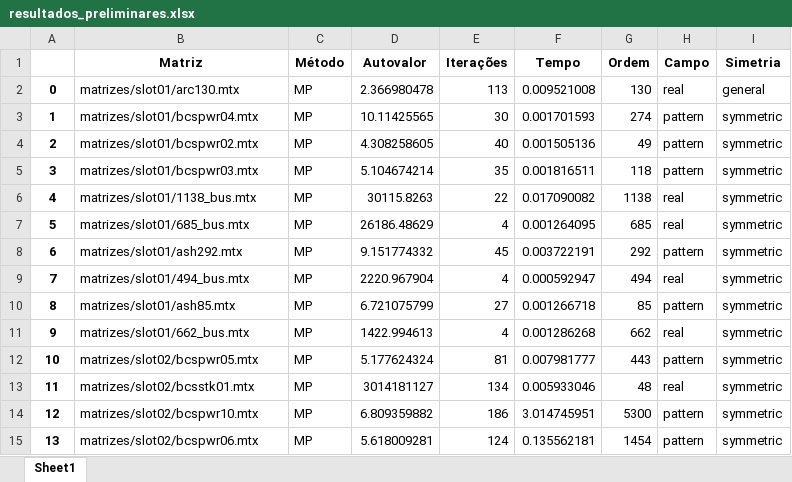
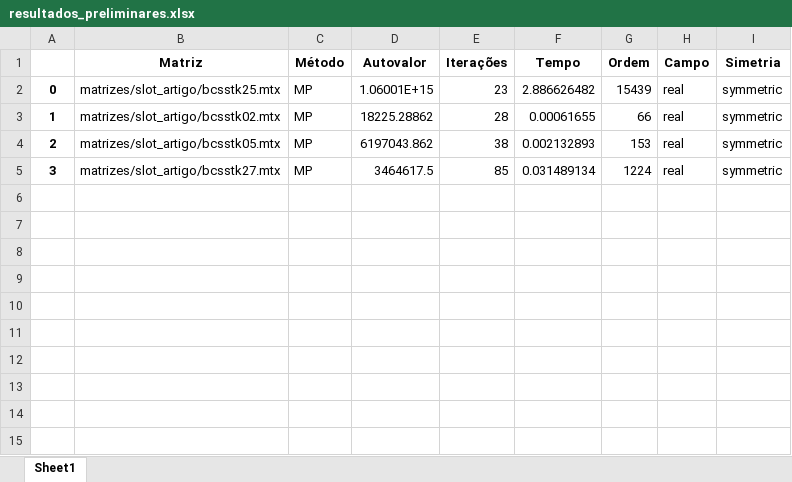
Before and after one commit to Joaof14/Mpot, an Excel workbook: resultados/resultados_preliminares.xlsx, sheet Sheet1, drawn as a sheet; only a part is shown; values as stored, in another font and other column widths than the file's, no borders; the diff covers the shown part only; the diff names each change by its address in the sheet, - before the commit and + after, or states it on an @@ line.

```diff
--- a/resultados/resultados_preliminares.xlsx (sheet Sheet1)
+++ b/resultados/resultados_preliminares.xlsx (sheet Sheet1)
-B2 (Matriz): matrizes/slot01/arc130.mtx
+B2 (Matriz): matrizes/slot_artigo/bcsstk25.mtx
-D2 (Autovalor): 2.366980478
+D2 (Autovalor): 1.06001E+15
-E2 (Iterações): 113
+E2 (Iterações): 23
-F2 (Tempo): 0.009521008
+F2 (Tempo): 2.886626482
-G2 (Ordem): 130
+G2 (Ordem): 15439
-I2 (Simetria): general
+I2 (Simetria): symmetric
-B3 (Matriz): matrizes/slot01/bcspwr04.mtx
+B3 (Matriz): matrizes/slot_artigo/bcsstk02.mtx
-D3 (Autovalor): 10.11425565
+D3 (Autovalor): 18225.28862
-E3 (Iterações): 30
+E3 (Iterações): 28
-F3 (Tempo): 0.001701593
+F3 (Tempo): 0.00061655
-G3 (Ordem): 274
+G3 (Ordem): 66
-H3:H5 (Campo): pattern
+H3:H5 (Campo): real
-B4 (Matriz): matrizes/slot01/bcspwr02.mtx
+B4 (Matriz): matrizes/slot_artigo/bcsstk05.mtx
-D4 (Autovalor): 4.308258605
+D4 (Autovalor): 6197043.862
-E4 (Iterações): 40
+E4 (Iterações): 38
-F4 (Tempo): 0.001505136
+F4 (Tempo): 0.002132893
-G4 (Ordem): 49
+G4 (Ordem): 153
-B5 (Matriz): matrizes/slot01/bcspwr03.mtx
+B5 (Matriz): matrizes/slot_artigo/bcsstk27.mtx
-D5 (Autovalor): 5.104674214
+D5 (Autovalor): 3464617.5
-E5 (Iterações): 35
+E5 (Iterações): 85
-F5 (Tempo): 0.001816511
+F5 (Tempo): 0.031489134
-G5 (Ordem): 118
+G5 (Ordem): 1224
-row 6: 4 | matrizes/slot01/1138_bus.mtx | MP | 30115.8263 | 22 | 0.017090082 | 1138 | real | symmetric
-row 7: 5 | matrizes/slot01/685_bus.mtx | MP | 26186.48629 | 4 | 0.001264095 | 685 | real | symmetric
-row 8: 6 | matrizes/slot01/ash292.mtx | MP | 9.151774332 | 45 | 0.003722191 | 292 | pattern | symmetric
-row 9: 7 | matrizes/slot01/494_bus.mtx | MP | 2220.967904 | 4 | 0.000592947 | 494 | real | symmetric
-row 10: 8 | matrizes/slot01/ash85.mtx | MP | 6.721075799 | 27 | 0.001266718 | 85 | pattern | symmetric
-row 11: 9 | matrizes/slot01/662_bus.mtx | MP | 1422.994613 | 4 | 0.001286268 | 662 | real | symmetric
-row 12: 10 | matrizes/slot02/bcspwr05.mtx | MP | 5.177624324 | 81 | 0.007981777 | 443 | pattern | symmetric
-row 13: 11 | matrizes/slot02/bcsstk01.mtx | MP | 3014181127 | 134 | 0.005933046 | 48 | real | symmetric
-row 14: 12 | matrizes/slot02/bcspwr10.mtx | MP | 6.809359882 | 186 | 3.014745951 | 5300 | pattern | symmetric
-row 15: 13 | matrizes/slot02/bcspwr06.mtx | MP | 5.618009281 | 124 | 0.135562181 | 1454 | pattern | symmetric
```
Also changed, not shown: 65 removed rows elsewhere in this sheet, resultados/comportamentoMMQ_preliminares.xlsx, 18 other files.
